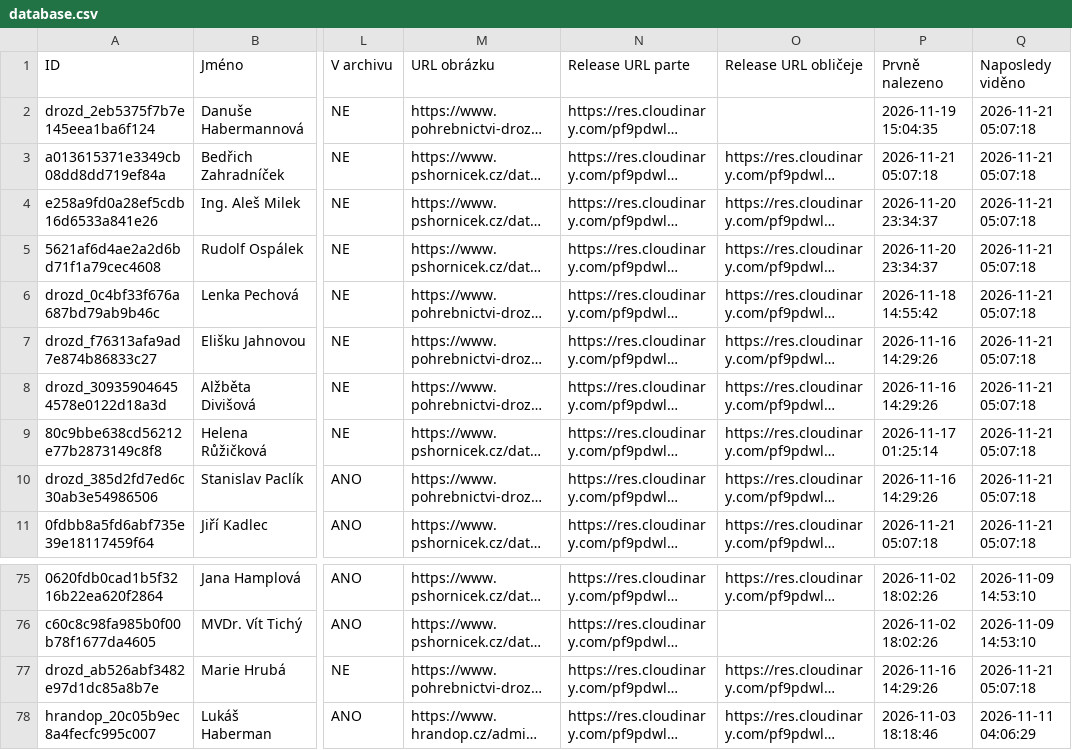
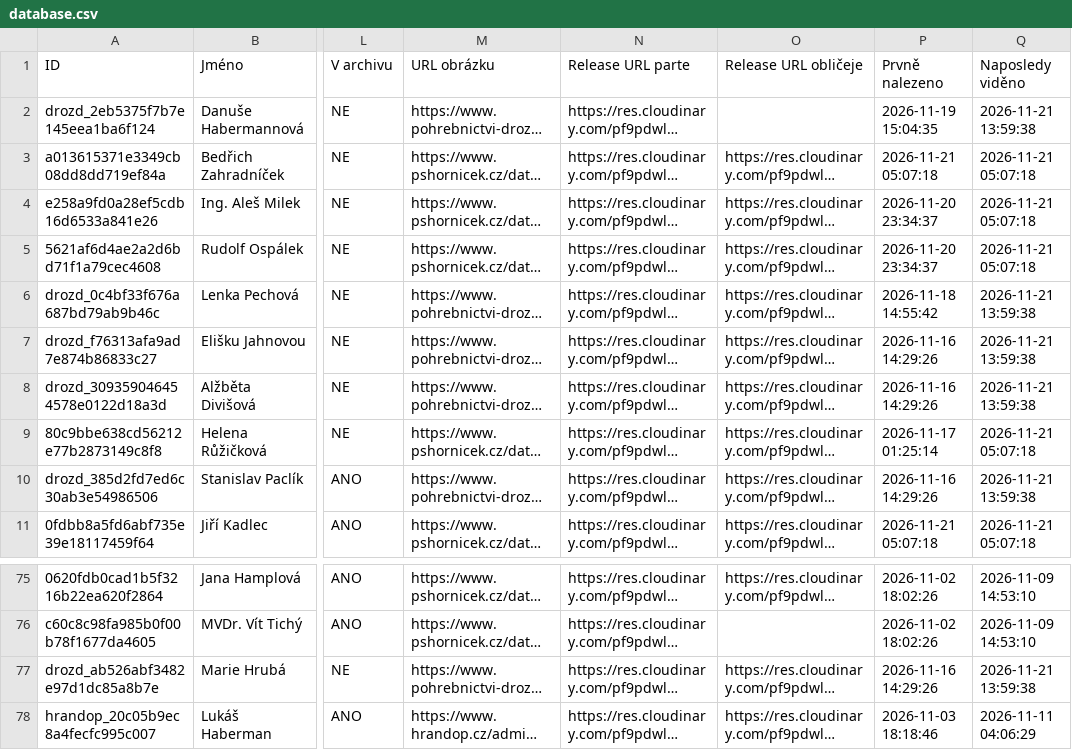
Before and after one commit to BladeCZ/smutecni-vyveska, a CSV file: data/database.csv, drawn as a sheet; only a part is shown, gaps mark what is left out; long unchanged cells end in …; the diff names each change by its address in the sheet, - before the commit and + after, or states it on an @@ line.

```diff
--- a/data/database.csv
+++ b/data/database.csv
-Q2 (Naposledy viděno): 2026-11-21 05:07:18
+Q2 (Naposledy viděno): 2026-11-21 13:59:38
-Q6:Q8 (Naposledy viděno): 2026-11-21 05:07:18
+Q6:Q8 (Naposledy viděno): 2026-11-21 13:59:38
-Q10 (Naposledy viděno): 2026-11-21 05:07:18
+Q10 (Naposledy viděno): 2026-11-21 13:59:38
-Q77 (Naposledy viděno): 2026-11-21 05:07:18
+Q77 (Naposledy viděno): 2026-11-21 13:59:38
```
Also changed, not shown: web/data/database.csv, 3 other files.
